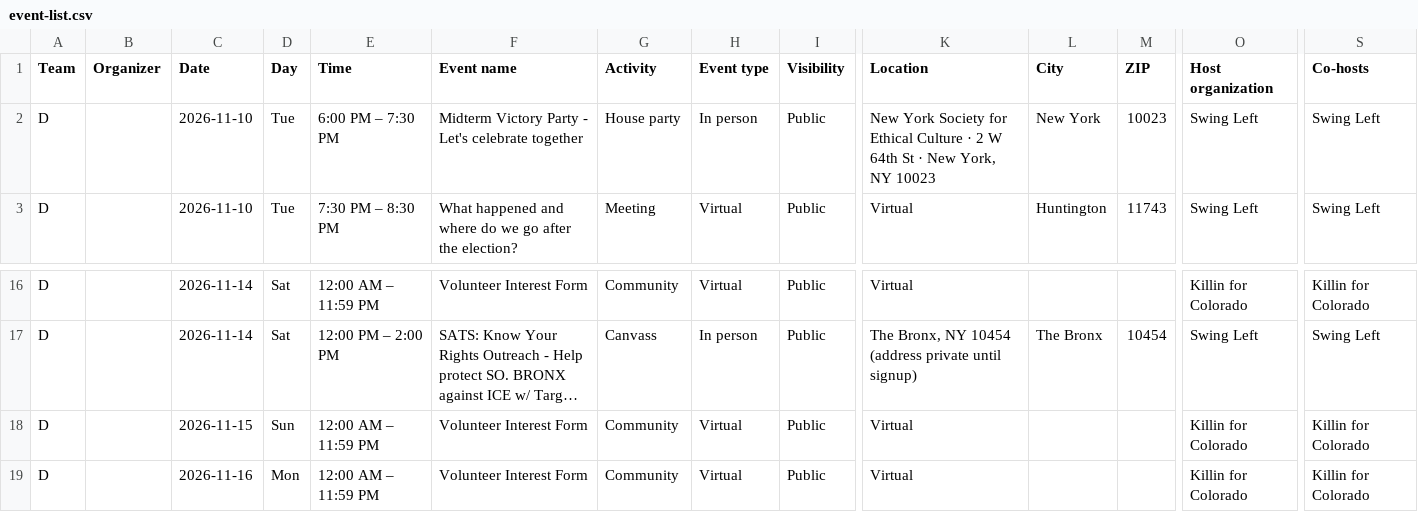
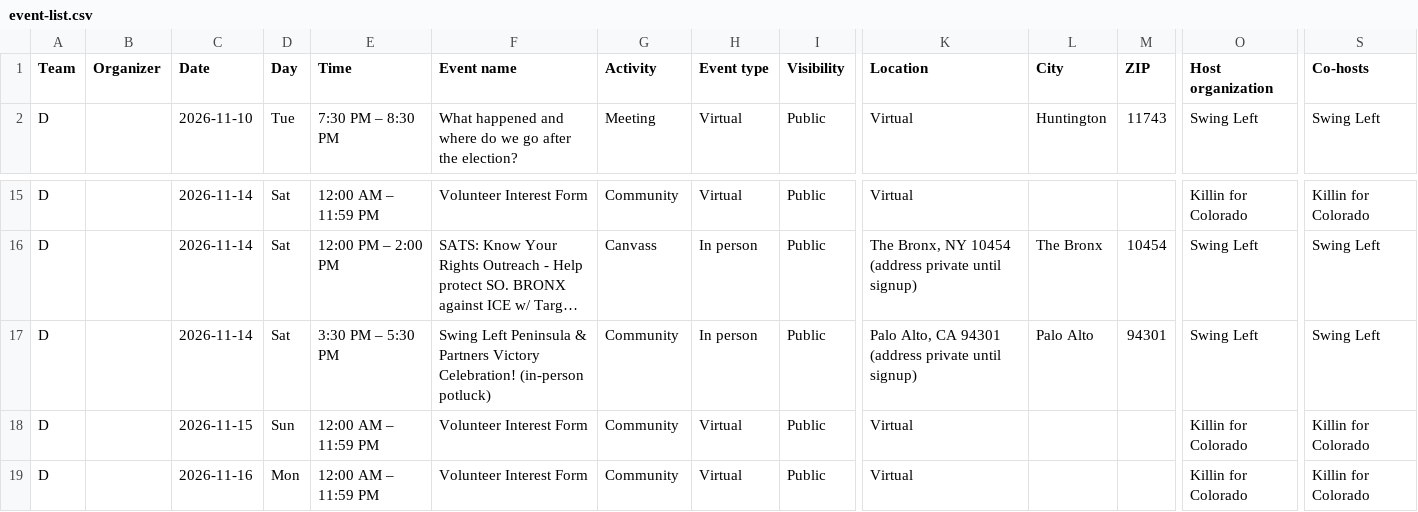
Before and after one commit to sierrarodriguez0507/regionsmap, a CSV file: event-list.csv, drawn as a sheet; only a part is shown, gaps mark what is left out; long unchanged cells end in …; removed rows and columns are numbered as before the commit, all else as after; rows hold the shown columns only; the diff names each change by its address in the sheet, - before the commit and + after, or states it on an @@ line.

Commit message:
Update Mobilize events

```diff
--- a/event-list.csv
+++ b/event-list.csv
-row 2: D |  | 2026-11-10 | Tue | 6:00 PM – 7:30 PM | Midterm Victory Party - Let's celebrate together | House party | In person | Public | New York Society for Ethical Culture · 2 W 64th St · New York, NY 10023 | New York | 10023 | Swing Left | Swing Left
+row 17: D |  | 2026-11-14 | Sat | 3:30 PM – 5:30 PM | Swing Left Peninsula & Partners Victory Celebration! (in-person potluck) | Community | In person | Public | Palo Alto, CA 94301 (address private until signup) | Palo Alto | 94301 | Swing Left | Swing Left
```
Also changed, not shown: 2 other files.
